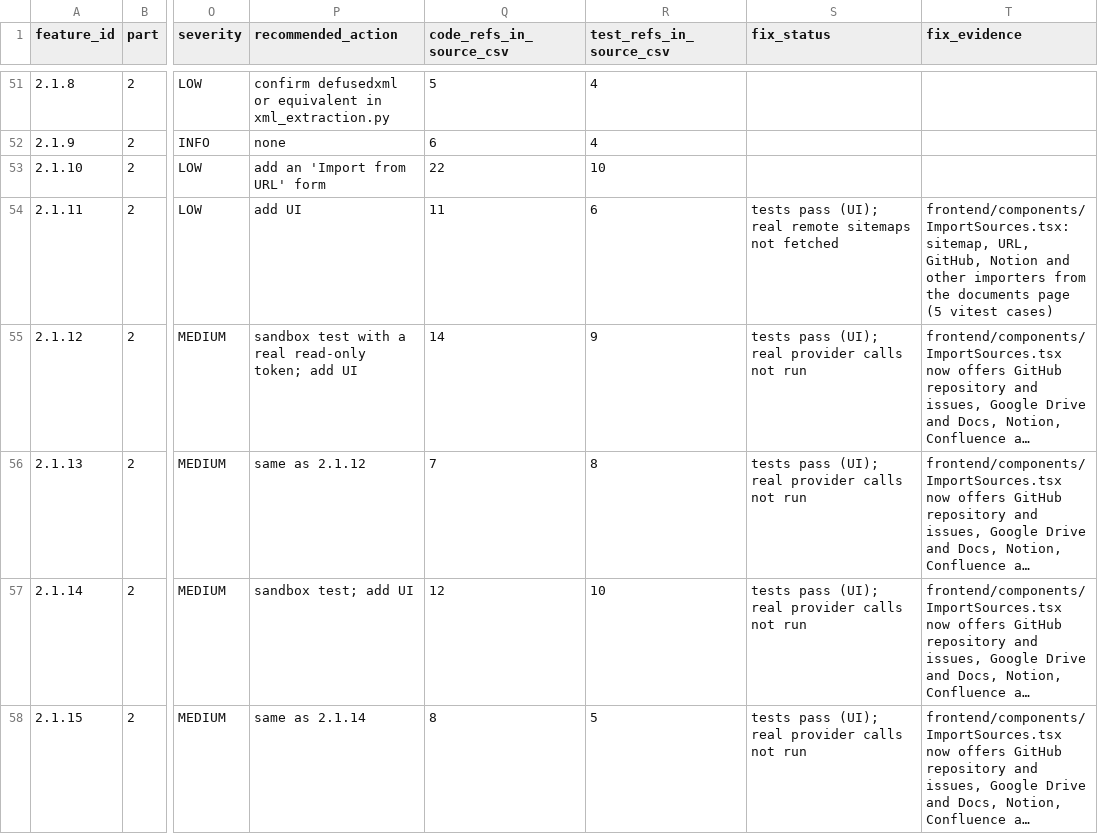
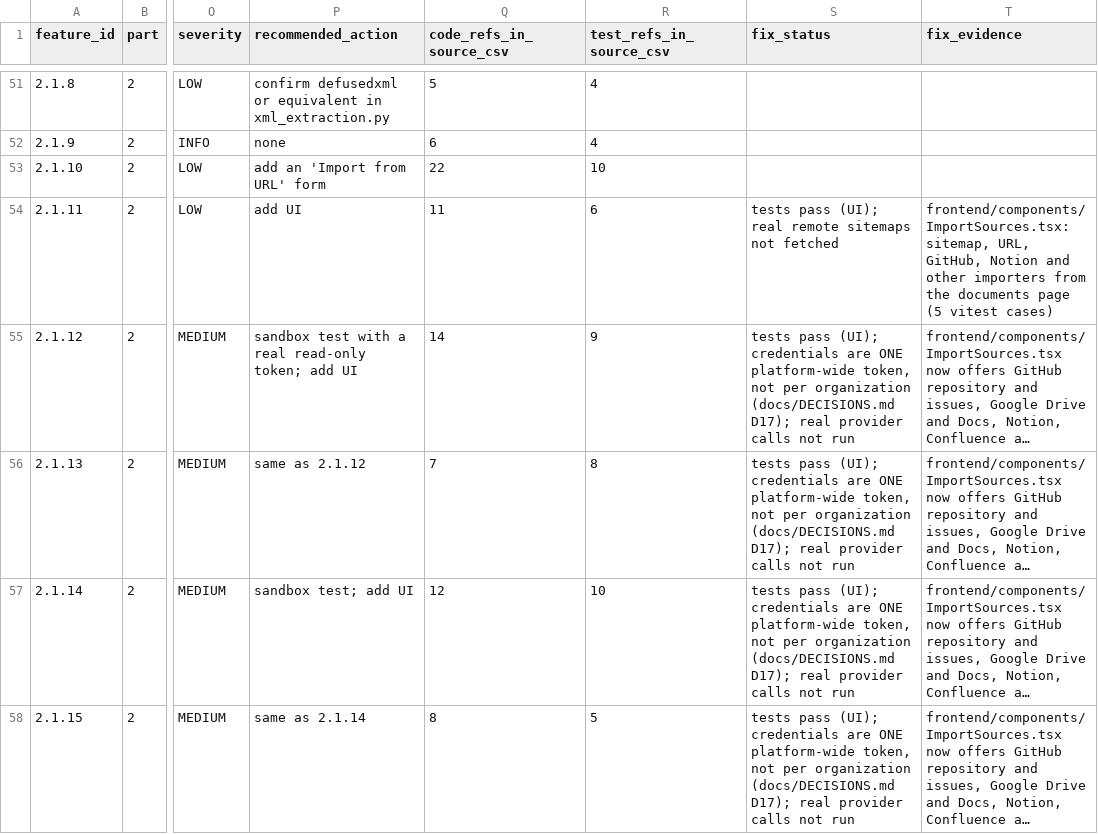
Before and after one commit to naomytcheums-dotcom/rag-saas-platform, a CSV file: audit-reports/functional-audit-2026-10-10/01b-feature-verification-after-fixes.csv, drawn as a sheet; only a part is shown, gaps mark what is left out; long unchanged cells end in …; the diff covers the shown part only; the diff names each change by its address in the sheet, - before the commit and + after, or states it on an @@ line.

```diff
--- a/audit-reports/functional-audit-2026-10-10/01b-feature-verification-after-fixes.csv
+++ b/audit-reports/functional-audit-2026-10-10/01b-feature-verification-after-fixes.csv
-S55:S58 (fix_status): …pass (UI); real provider…
+S55:S58 (fix_status): …pass (UI); credentials are ONE platform-wide token, not per organization (docs/DECISIONS.md D17); real provider…
```
Also changed, not shown: 5 edited cells elsewhere in this file, audit-reports/functional-audit-2026-10-10/01c-feature-verification-after-test-runs.csv, 8 other files.
